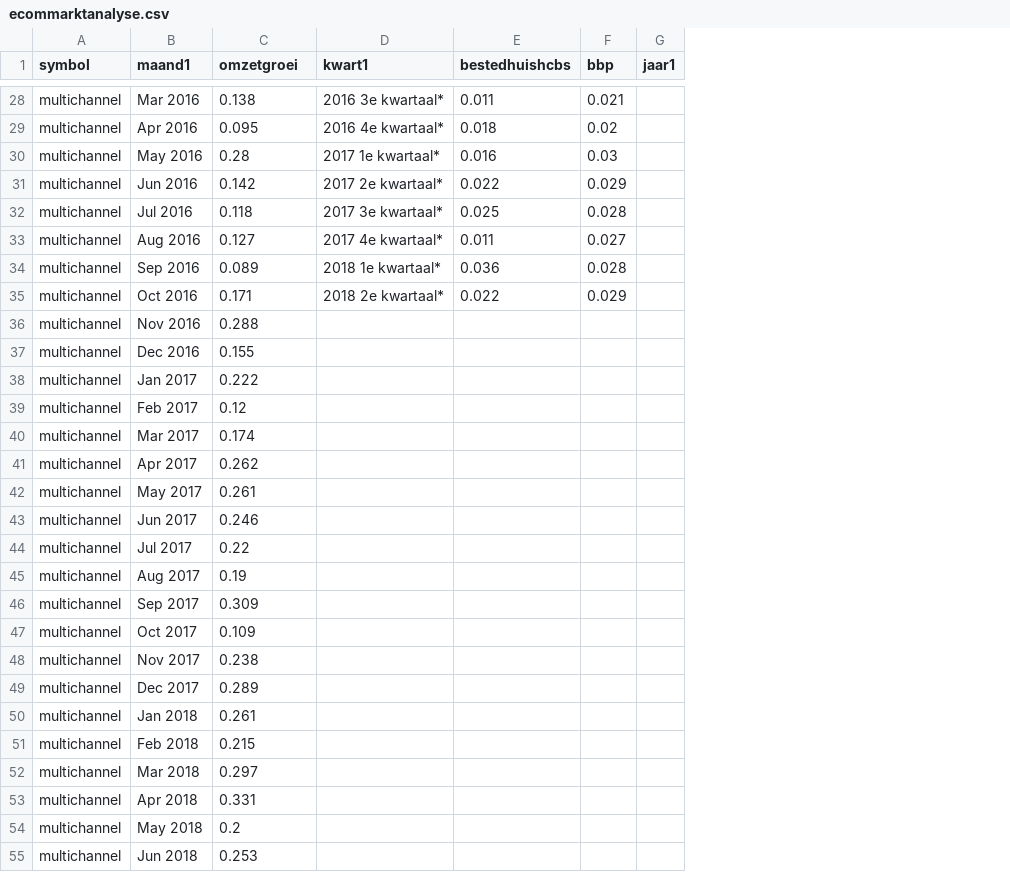
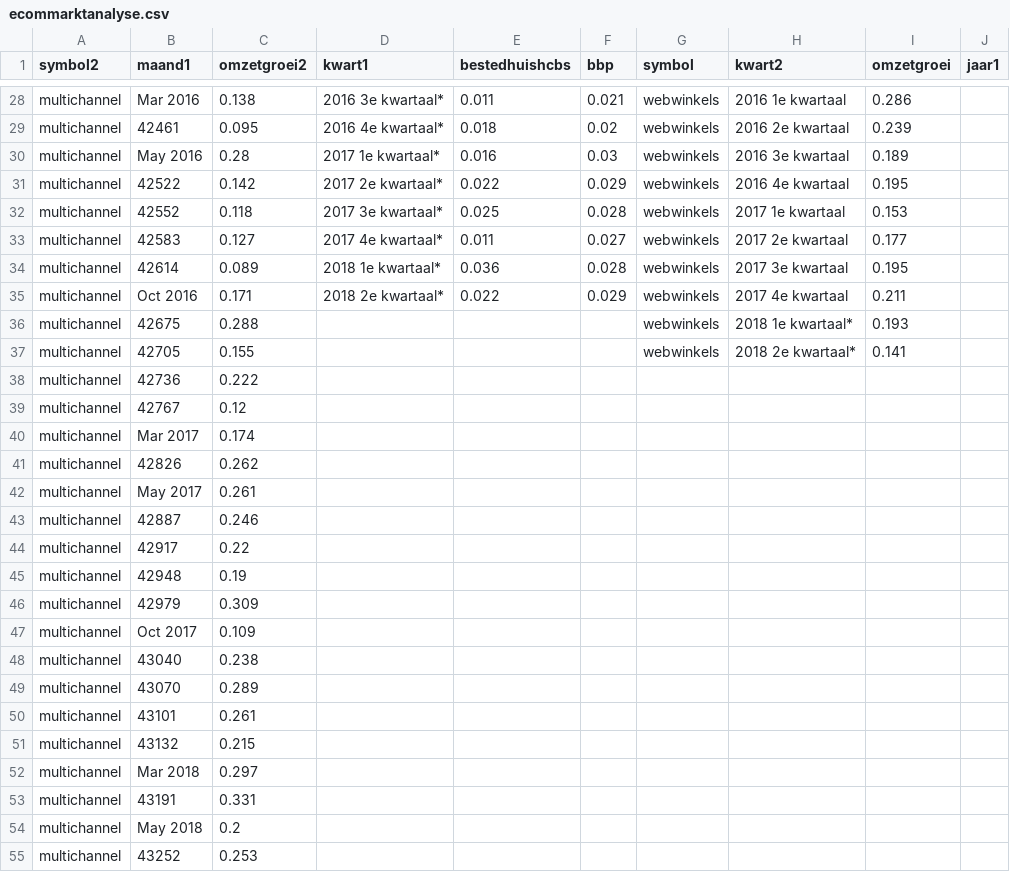
Before and after one commit to j130617/dashboarddh20102018, a CSV file: ecommarktanalyse.csv, drawn as a sheet; only a part is shown, gaps mark what is left out; the diff covers the shown part only; the diff names each change by its address in the sheet, - before the commit and + after, or states it on an @@ line.

```diff
--- a/ecommarktanalyse.csv
+++ b/ecommarktanalyse.csv
+column G (symbol), rows 28-37: all webwinkels
+column H (kwart2), rows 28-37: 2016 1e kwartaal | 2016 2e kwartaal | 2016 3e kwartaal | 2016 4e kwartaal | 2017 1e kwartaal | 2017 2e kwartaal | 2017 3e kwartaal | 2017 4e kwartaal | 2018 1e kwartaal* | 2018 2e kwartaal*
+column I (omzetgroei), rows 28-37: 0.286 | 0.239 | 0.189 | 0.195 | 0.153 | 0.177 | 0.195 | 0.211 | 0.193 | 0.141
-A1: symbol
+A1: symbol2
-C1: omzetgroei
+C1: omzetgroei2
-B29 (maand1): Apr 2016
+B29 (maand1): 42461
-B31 (maand1): Jun 2016
+B31 (maand1): 42522
-B32 (maand1): Jul 2016
+B32 (maand1): 42552
-B33 (maand1): Aug 2016
+B33 (maand1): 42583
-B34 (maand1): Sep 2016
+B34 (maand1): 42614
-B36 (maand1): Nov 2016
+B36 (maand1): 42675
-B37 (maand1): Dec 2016
+B37 (maand1): 42705
-B38 (maand1): Jan 2017
+B38 (maand1): 42736
-B39 (maand1): Feb 2017
+B39 (maand1): 42767
-B41 (maand1): Apr 2017
+B41 (maand1): 42826
-B43 (maand1): Jun 2017
+B43 (maand1): 42887
-B44 (maand1): Jul 2017
+B44 (maand1): 42917
-B45 (maand1): Aug 2017
+B45 (maand1): 42948
-B46 (maand1): Sep 2017
+B46 (maand1): 42979
-B48 (maand1): Nov 2017
+B48 (maand1): 43040
-B49 (maand1): Dec 2017
+B49 (maand1): 43070
-B50 (maand1): Jan 2018
+B50 (maand1): 43101
-B51 (maand1): Feb 2018
+B51 (maand1): 43132
-B53 (maand1): Apr 2018
+B53 (maand1): 43191
-B55 (maand1): Jun 2018
+B55 (maand1): 43252
```
Also changed, not shown: 60 edited cells elsewhere in this file.
